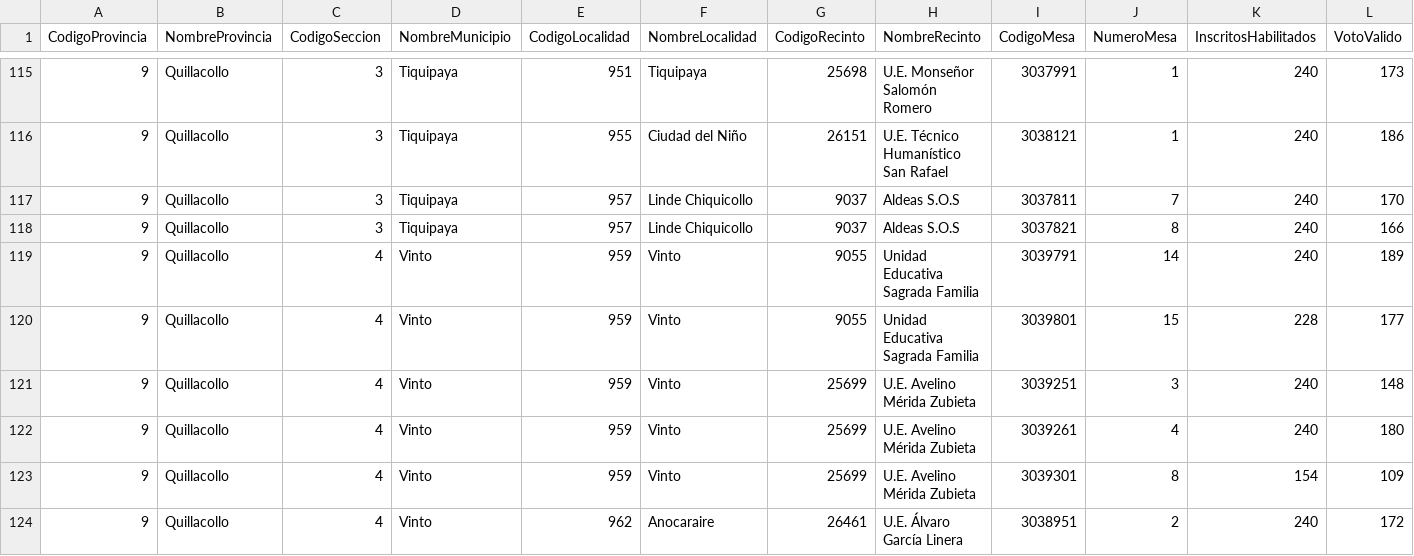
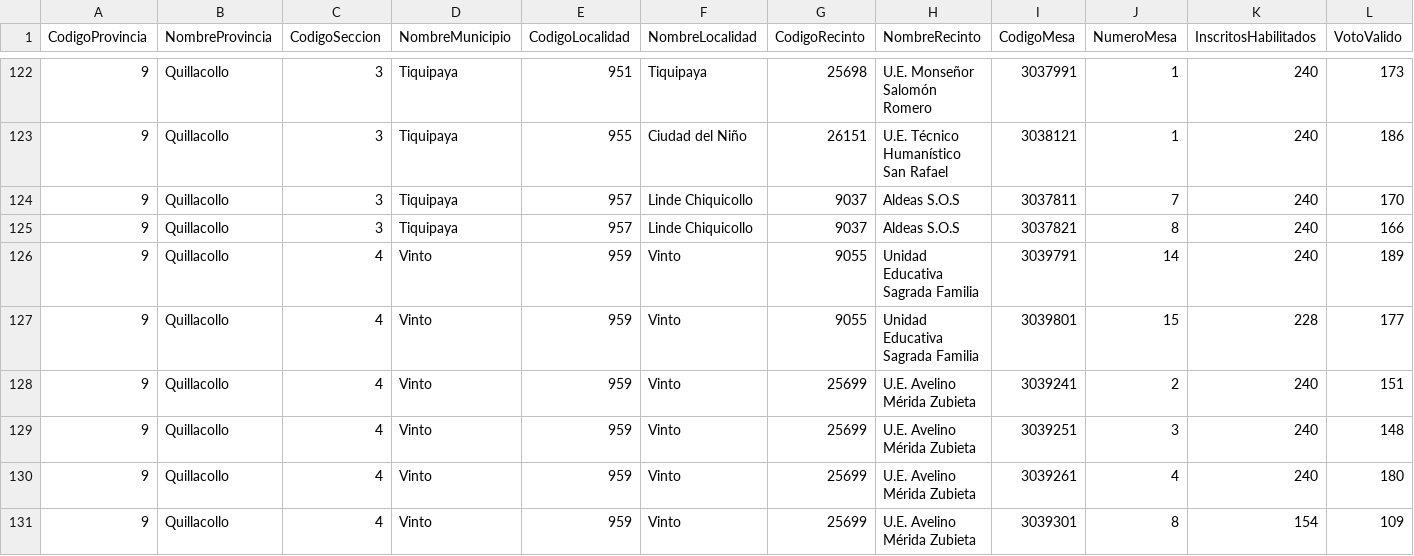
Before and after one commit to mauforonda/subnacionales2026, a CSV file: resultados/primera_vuelta/cochabamba/gobernador-a/participacion.csv, drawn as a sheet; only a part is shown, gaps mark what is left out; the shorter side is filled out with more unchanged rows; rows hold the shown columns only; the diff covers the shown part only; the diff names each change by its address in the sheet, - before the commit and + after, or states it on an @@ line.

```diff
--- a/resultados/primera_vuelta/cochabamba/gobernador-a/participacion.csv
+++ b/resultados/primera_vuelta/cochabamba/gobernador-a/participacion.csv
+row 128: 9 | Quillacollo | 4 | Vinto | 959 | Vinto | 25699 | U.E. Avelino Mérida Zubieta | 3039241 | 2 | 240 | 151
```
Also changed, not shown: 7 added rows elsewhere in this file, resultados/primera_vuelta/cochabamba/alcaldesaalcalde/participacion.csv, resultados/primera_vuelta/cochabamba/alcaldesaalcalde/validos.csv, 16 other files.
